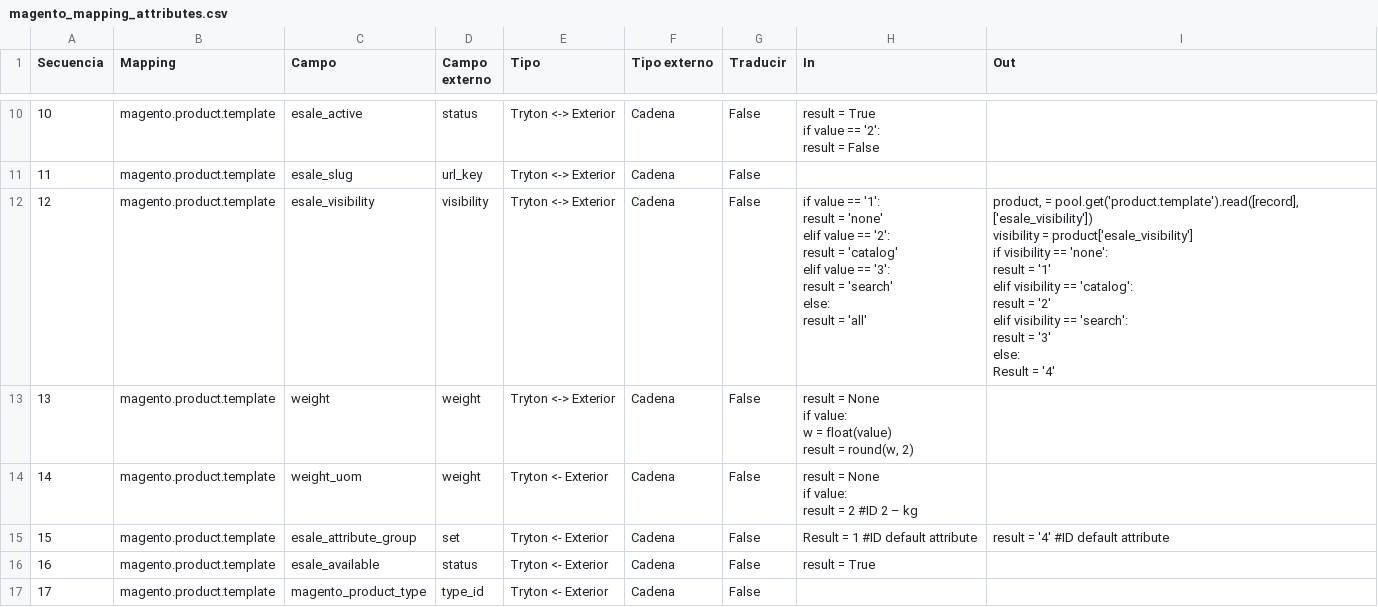
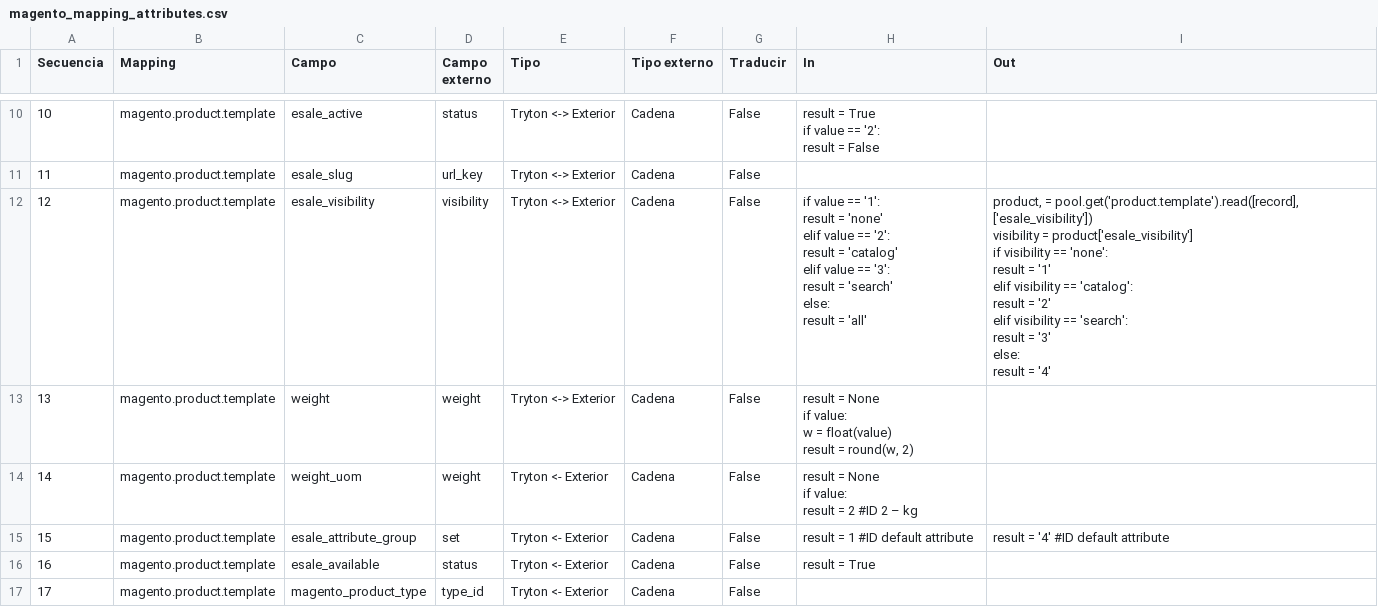
Before and after one commit to NaN-tic/trytond-magento_product, a CSV file: doc/magento_mapping_attributes.csv, drawn as a sheet; only a part is shown, gaps mark what is left out.

Commit message:
DOC - Mapping

```diff
--- a/doc/magento_mapping_attributes.csv
+++ b/doc/magento_mapping_attributes.csv
@@ -29,20 +29,20 @@ if value == '2':
 11,magento.product.template,esale_slug,url_key,Tryton <-> Exterior,Cadena,False,,
-12,magento.product.template,esale_visibility,visibility,Tryton <-> Exterior,Cadena,False,"if value == '1':
-    result = 'none'
-elif value == '2':
-    result = 'catalog'
-elif value == '3':
-    result = 'search'
-else:
-    result = 'all'","product, = pool.get('product.template').read([record], ['esale_visibility'])
-visibility = product['esale_visibility']
-
-if visibility ==  'none':
-    result = '1'
-elif visibility == 'catalog':
-    result = '2'
-elif visibility == 'search':
-    result = '3'
-else:
-    Result = '4'"
+12,magento.product.template,esale_visibility,visibility,Tryton <-> Exterior,Cadena,False,"if value == '1':
+    result = 'none'
+elif value == '2':
+    result = 'catalog'
+elif value == '3':
+    result = 'search'
+else:
+    result = 'all'","product, = pool.get('product.template').read([record], ['esale_visibility'])
+visibility = product['esale_visibility']
+
+if visibility ==  'none':
+    result = '1'
+elif visibility == 'catalog':
+    result = '2'
+elif visibility == 'search':
+    result = '3'
+else:
+    result = '4'"
 13,magento.product.template,weight,weight,Tryton <-> Exterior,Cadena,False,"result = None
@@ -54,3 +54,3 @@ if value:
     result = 2 #ID 2 – kg",
-15,magento.product.template,esale_attribute_group,set,Tryton <- Exterior,Cadena,False,Result = 1 #ID default attribute,result = '4' #ID default attribute
+15,magento.product.template,esale_attribute_group,set,Tryton <- Exterior,Cadena,False,result = 1 #ID default attribute,result = '4' #ID default attribute
 16,magento.product.template,esale_available,status,Tryton <- Exterior,Cadena,False,result = True,
```
Also changed, not shown: 1 other file.
